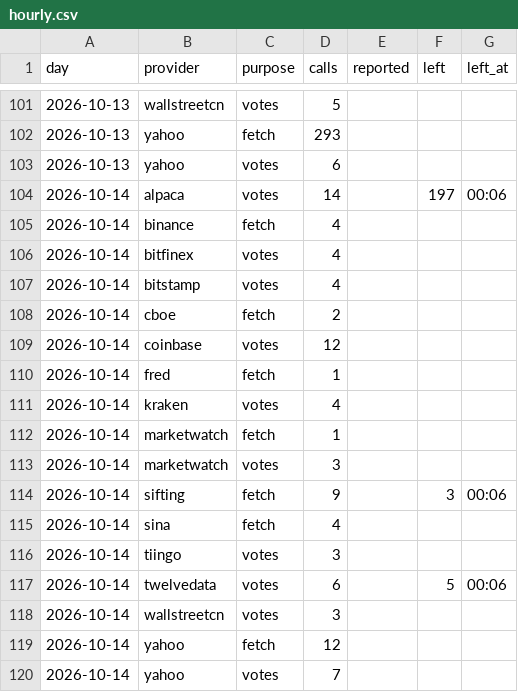
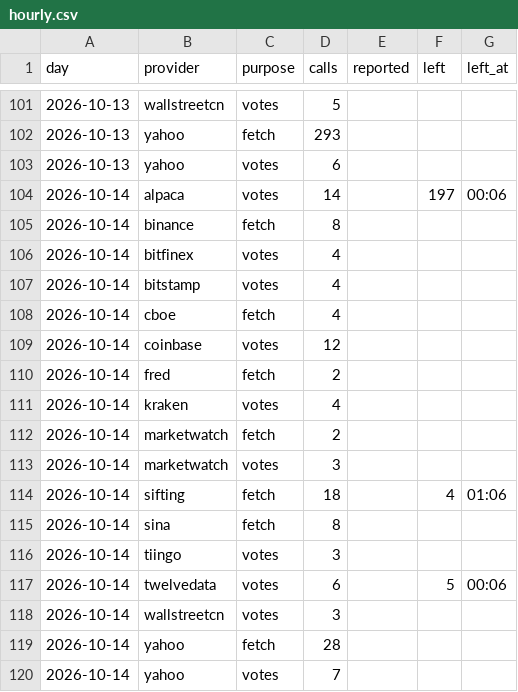
Before and after one commit to conjuror123/Market-alert-old, a CSV file: data/jump/usage/hourly.csv, drawn as a sheet; only a part is shown, gaps mark what is left out.

```diff
--- a/data/jump/usage/hourly.csv
+++ b/data/jump/usage/hourly.csv
@@ -104,13 +104,13 @@ day,provider,purpose,calls,reported,left,left_at
 2026-10-14,alpaca,votes,14,,197,00:06
-2026-10-14,binance,fetch,4,,,
+2026-10-14,binance,fetch,8,,,
 2026-10-14,bitfinex,votes,4,,,
 2026-10-14,bitstamp,votes,4,,,
-2026-10-14,cboe,fetch,2,,,
+2026-10-14,cboe,fetch,4,,,
 2026-10-14,coinbase,votes,12,,,
-2026-10-14,fred,fetch,1,,,
+2026-10-14,fred,fetch,2,,,
 2026-10-14,kraken,votes,4,,,
-2026-10-14,marketwatch,fetch,1,,,
+2026-10-14,marketwatch,fetch,2,,,
 2026-10-14,marketwatch,votes,3,,,
-2026-10-14,sifting,fetch,9,,3,00:06
-2026-10-14,sina,fetch,4,,,
+2026-10-14,sifting,fetch,18,,4,01:06
+2026-10-14,sina,fetch,8,,,
 2026-10-14,tiingo,votes,3,,,
@@ -118,3 +118,3 @@ day,provider,purpose,calls,reported,left,left_at
 2026-10-14,wallstreetcn,votes,3,,,
-2026-10-14,yahoo,fetch,12,,,
+2026-10-14,yahoo,fetch,28,,,
 2026-10-14,yahoo,votes,7,,,
```
Also changed, not shown: 1 other file.
